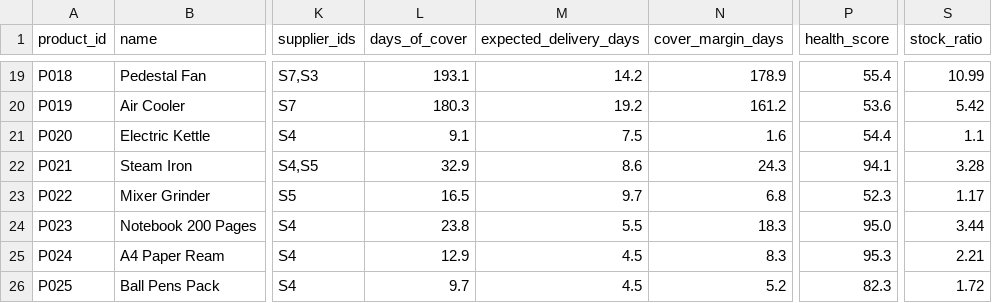
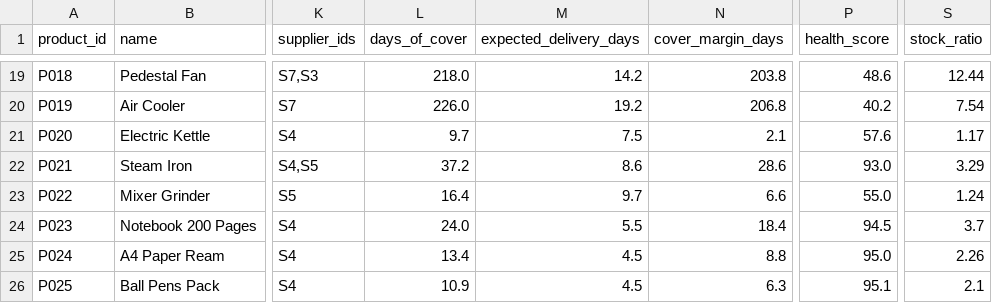
Before and after one commit to TheSuhasDev/ai-i-i, a CSV file: ml-service/data/scenario_labels.csv, drawn as a sheet; only a part is shown, gaps mark what is left out; the diff covers the shown part only; the diff names each change by its address in the sheet, - before the commit and + after, or states it on an @@ line.

```diff
--- a/ml-service/data/scenario_labels.csv
+++ b/ml-service/data/scenario_labels.csv
-L19 (days_of_cover): 193.1
+L19 (days_of_cover): 218.0
-N19 (cover_margin_days): 178.9
+N19 (cover_margin_days): 203.8
-P19 (health_score): 55.4
+P19 (health_score): 48.6
-S19 (stock_ratio): 10.99
+S19 (stock_ratio): 12.44
-L20 (days_of_cover): 180.3
+L20 (days_of_cover): 226.0
-N20 (cover_margin_days): 161.2
+N20 (cover_margin_days): 206.8
-P20 (health_score): 53.6
+P20 (health_score): 40.2
-S20 (stock_ratio): 5.42
+S20 (stock_ratio): 7.54
-L21 (days_of_cover): 9.1
+L21 (days_of_cover): 9.7
-N21 (cover_margin_days): 1.6
+N21 (cover_margin_days): 2.1
-P21 (health_score): 54.4
+P21 (health_score): 57.6
-S21 (stock_ratio): 1.1
+S21 (stock_ratio): 1.17
-L22 (days_of_cover): 32.9
+L22 (days_of_cover): 37.2
-N22 (cover_margin_days): 24.3
+N22 (cover_margin_days): 28.6
-P22 (health_score): 94.1
+P22 (health_score): 93.0
-S22 (stock_ratio): 3.28
+S22 (stock_ratio): 3.29
-L23 (days_of_cover): 16.5
+L23 (days_of_cover): 16.4
-N23 (cover_margin_days): 6.8
+N23 (cover_margin_days): 6.6
-P23 (health_score): 52.3
+P23 (health_score): 55.0
-S23 (stock_ratio): 1.17
+S23 (stock_ratio): 1.24
-L24 (days_of_cover): 23.8
+L24 (days_of_cover): 24.0
-N24 (cover_margin_days): 18.3
+N24 (cover_margin_days): 18.4
-P24 (health_score): 95.0
+P24 (health_score): 94.5
-S24 (stock_ratio): 3.44
+S24 (stock_ratio): 3.7
-L25 (days_of_cover): 12.9
+L25 (days_of_cover): 13.4
-N25 (cover_margin_days): 8.3
+N25 (cover_margin_days): 8.8
-P25 (health_score): 95.3
+P25 (health_score): 95.0
-S25 (stock_ratio): 2.21
+S25 (stock_ratio): 2.26
-L26 (days_of_cover): 9.7
+L26 (days_of_cover): 10.9
-N26 (cover_margin_days): 5.2
+N26 (cover_margin_days): 6.3
-P26 (health_score): 82.3
+P26 (health_score): 95.1
-S26 (stock_ratio): 1.72
+S26 (stock_ratio): 2.1
```
Also changed, not shown: 122 edited cells elsewhere in this file, ml-service/data/inventory_snapshot.csv, ml-service/data/purchase_orders.csv, 24 other files.
